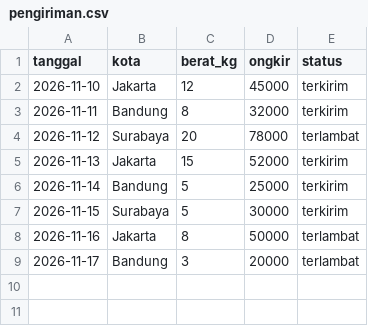
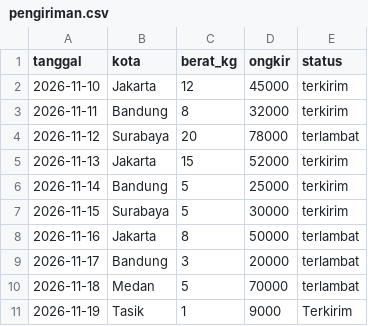
Before and after one commit to alisidik1996/dataScience, a CSV file: pengiriman.csv, drawn as a sheet; the diff names each change by its address in the sheet, - before the commit and + after, or states it on an @@ line.

```diff
--- a/pengiriman.csv
+++ b/pengiriman.csv
+row 10: 2026-11-18 | Medan | 5 | 70000 | terlambat
+row 11: 2026-11-19 | Tasik | 1 | 9000 | Terkirim
```
Also changed, not shown: 2 other files.
